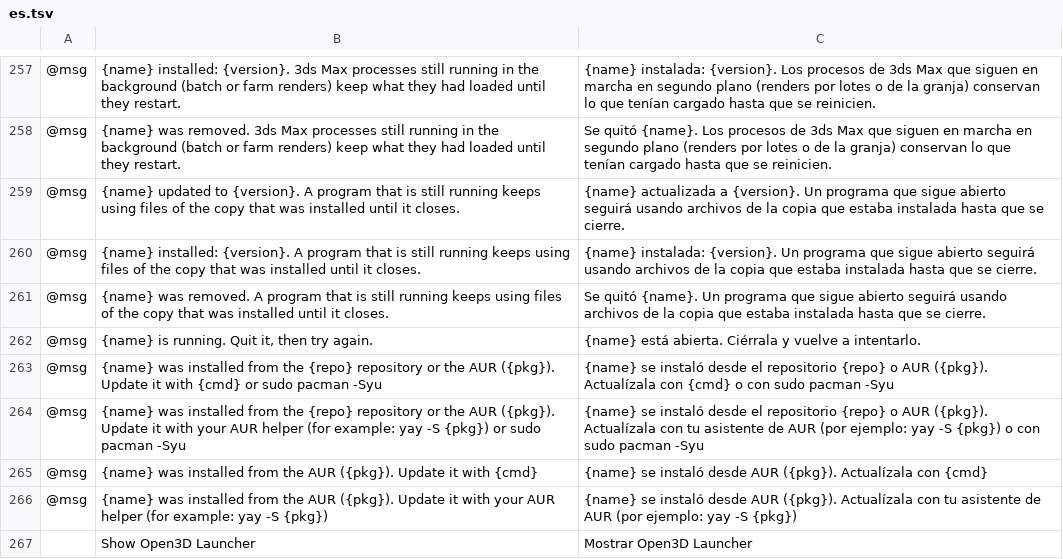
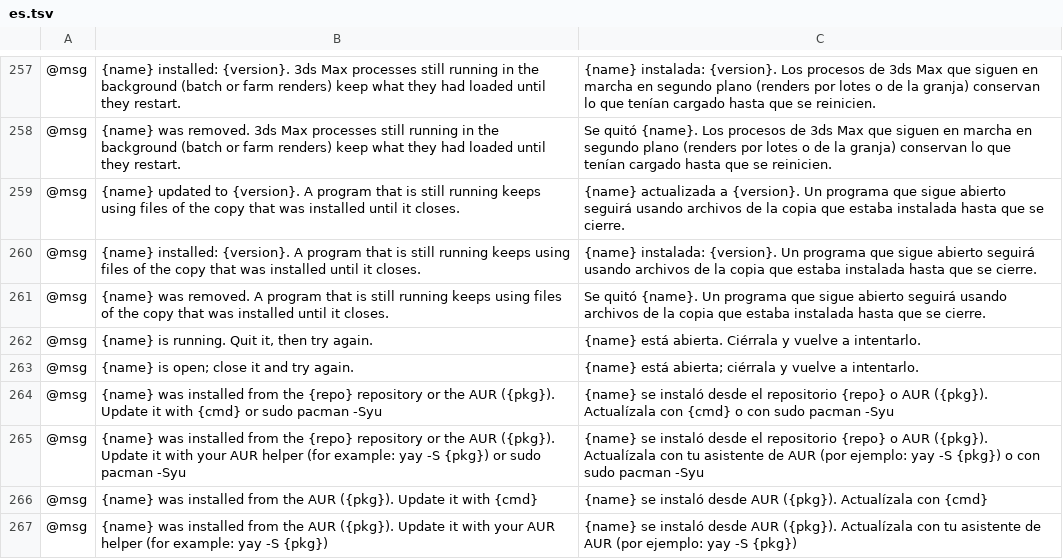
Before and after one commit to Open3D-Suite/Open3D-Launcher, a TSV file: crates/ui-egui/src/i18n/es.tsv, drawn as a sheet; only a part is shown, gaps mark what is left out; the shorter side is filled out with more unchanged rows; the diff names each change by its address in the sheet, - before the commit and + after, or states it on an @@ line.

```diff
--- a/crates/ui-egui/src/i18n/es.tsv
+++ b/crates/ui-egui/src/i18n/es.tsv
+row 263: @msg | {name} is open; close it and try again. | {name} está abierta; ciérrala y vuelve a intentarlo.
```
Also changed, not shown: 5 other files.
